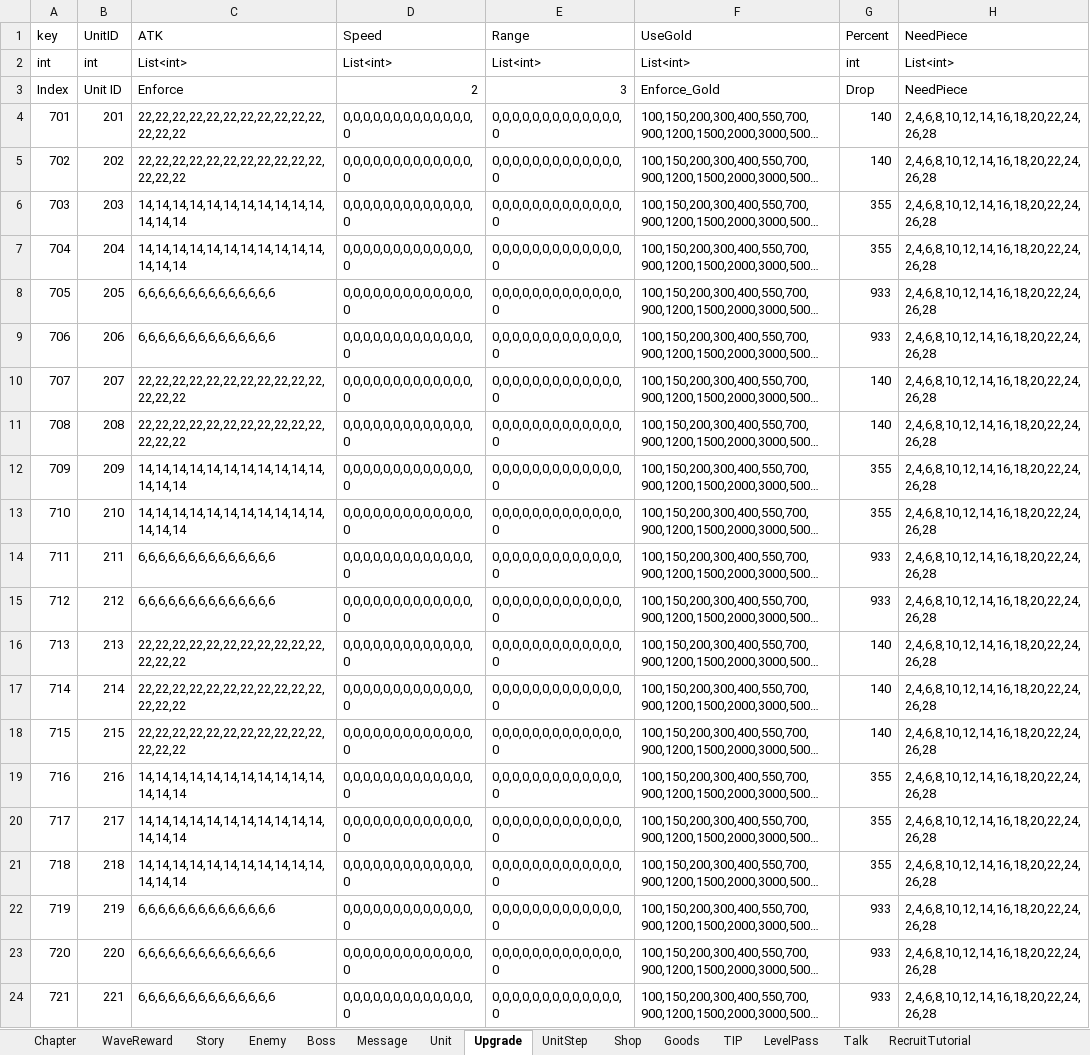
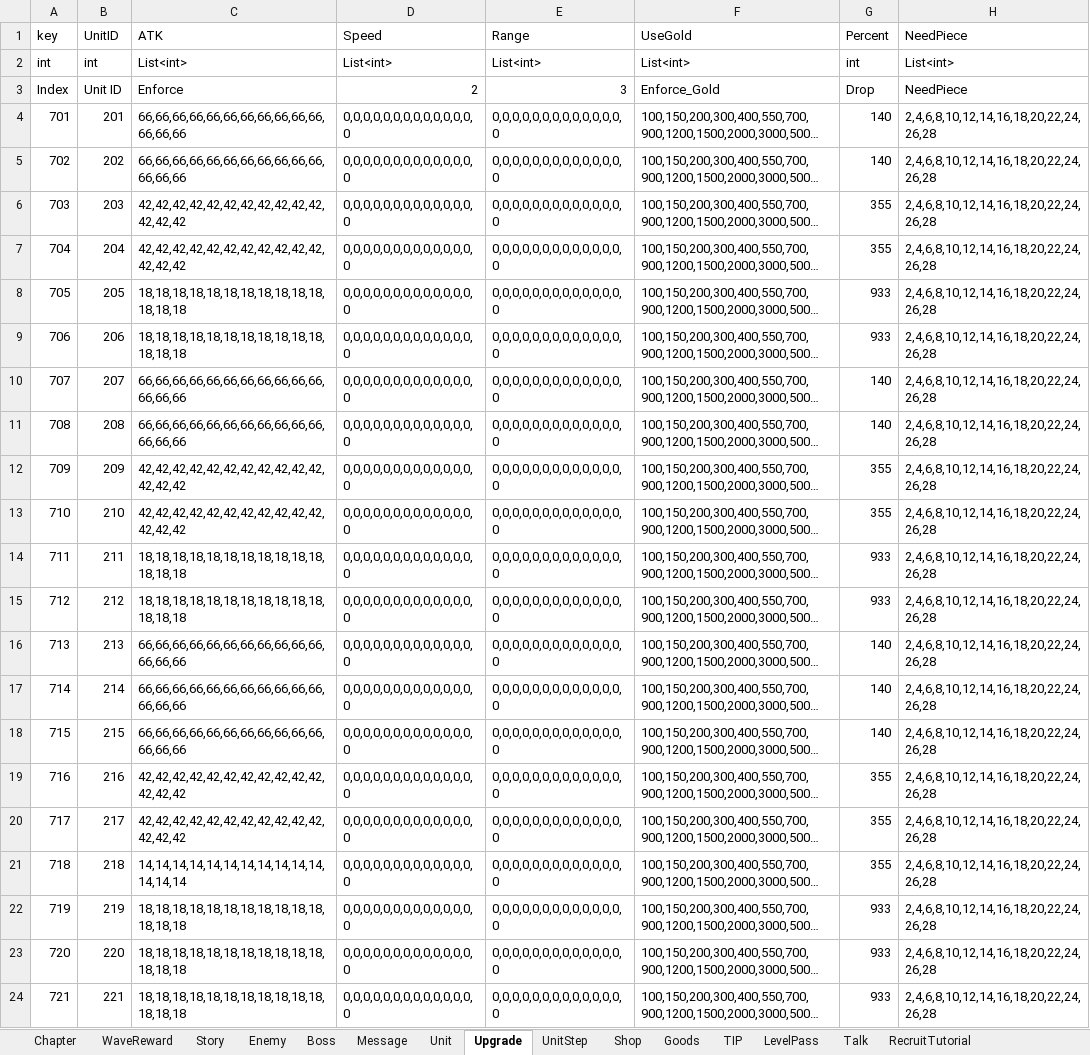
Before and after one commit to STlCA/OIlNamProject, an Excel workbook: RawData/excel_files/DataTable.xlsx, sheet Upgrade, drawn as a sheet; long unchanged cells end in …; values as stored, in another font and other column widths than the file's, no borders; the diff names each change by its address in the sheet, - before the commit and + after, or states it on an @@ line.

```diff
--- a/RawData/excel_files/DataTable.xlsx (sheet Upgrade)
+++ b/RawData/excel_files/DataTable.xlsx (sheet Upgrade)
-C4:C5 (ATK): 22,22,22,22,22,22,22,22,22,22,22,22,22,22
+C4:C5 (ATK): 66,66,66,66,66,66,66,66,66,66,66,66,66,66
-C6:C7 (ATK): 14,14,14,14,14,14,14,14,14,14,14,14,14,14
+C6:C7 (ATK): 42,42,42,42,42,42,42,42,42,42,42,42,42,42
-C8:C9 (ATK): 6,6,6,6,6,6,6,6,6,6,6,6,6,6
+C8:C9 (ATK): 18,18,18,18,18,18,18,18,18,18,18,18,18,18
-C10:C11 (ATK): 22,22,22,22,22,22,22,22,22,22,22,22,22,22
+C10:C11 (ATK): 66,66,66,66,66,66,66,66,66,66,66,66,66,66
-C12:C13 (ATK): 14,14,14,14,14,14,14,14,14,14,14,14,14,14
+C12:C13 (ATK): 42,42,42,42,42,42,42,42,42,42,42,42,42,42
-C14:C15 (ATK): 6,6,6,6,6,6,6,6,6,6,6,6,6,6
+C14:C15 (ATK): 18,18,18,18,18,18,18,18,18,18,18,18,18,18
-C16:C18 (ATK): 22,22,22,22,22,22,22,22,22,22,22,22,22,22
+C16:C18 (ATK): 66,66,66,66,66,66,66,66,66,66,66,66,66,66
-C19:C20 (ATK): 14,14,14,14,14,14,14,14,14,14,14,14,14,14
+C19:C20 (ATK): 42,42,42,42,42,42,42,42,42,42,42,42,42,42
-C22:C24 (ATK): 6,6,6,6,6,6,6,6,6,6,6,6,6,6
+C22:C24 (ATK): 18,18,18,18,18,18,18,18,18,18,18,18,18,18
```
Also changed, not shown: sheet Chapter, 2 other files.
